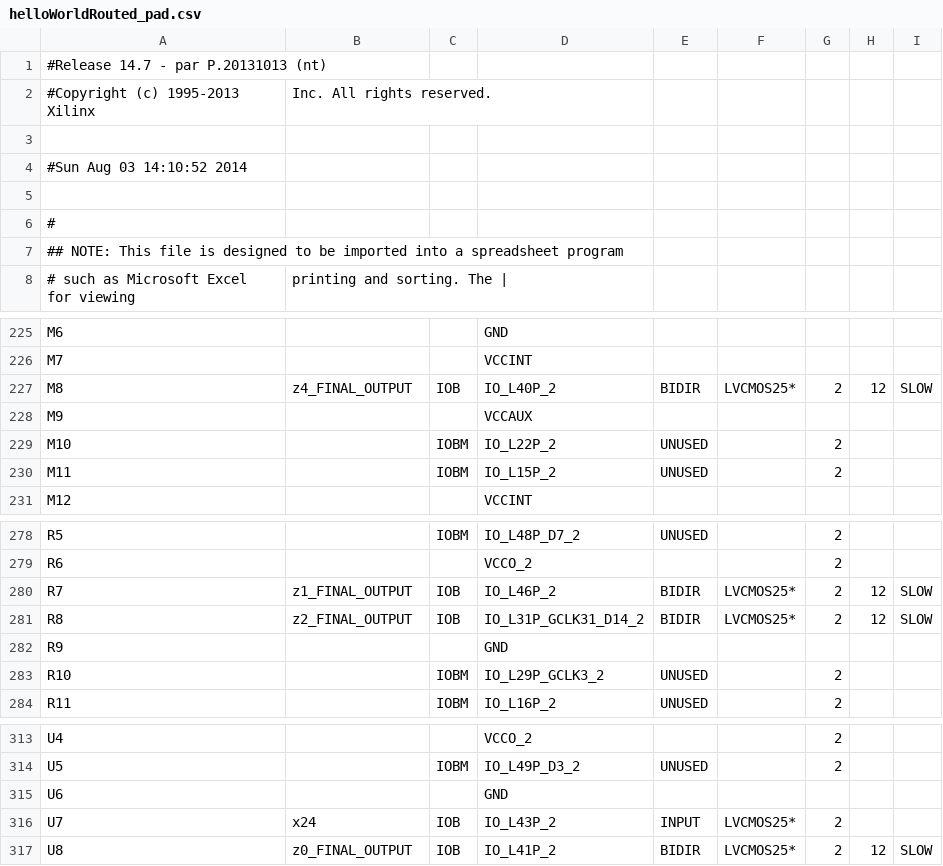
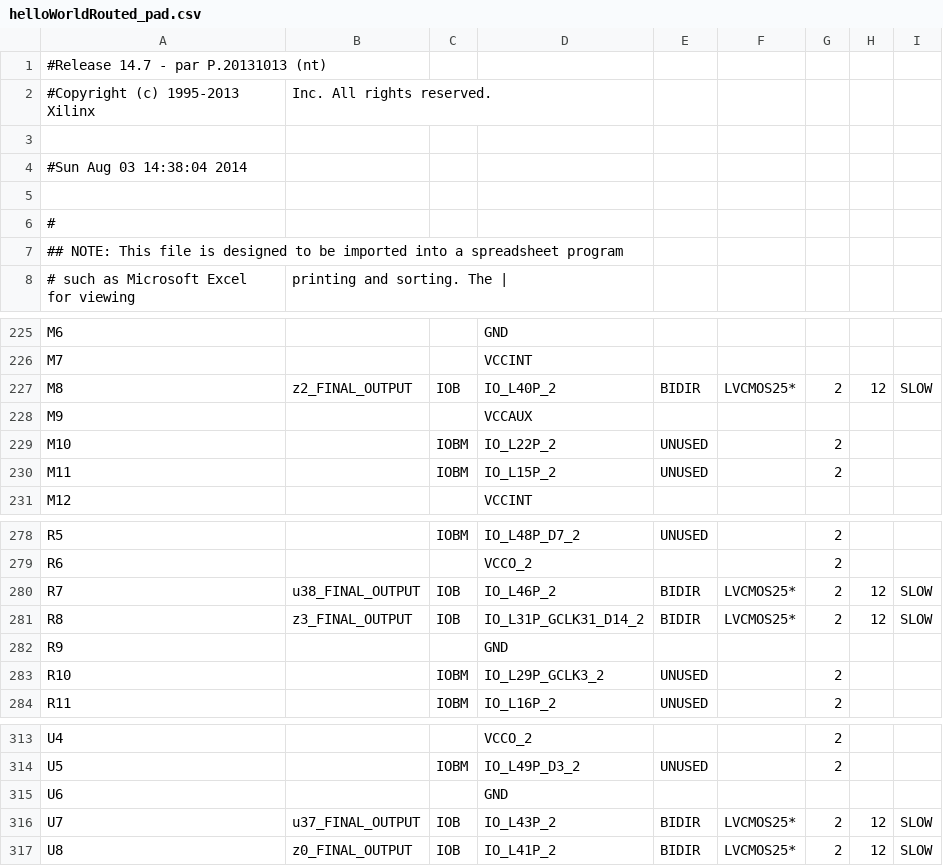
Before and after one commit to florianjomrich/BlifParser, a CSV file: ncdFileAfterPlaceAndRoute/helloWorldRouted_pad.csv, drawn as a sheet; only a part is shown, gaps mark what is left out; the diff covers the shown part only; the diff names each change by its address in the sheet, - before the commit and + after, or states it on an @@ line.

```diff
--- a/ncdFileAfterPlaceAndRoute/helloWorldRouted_pad.csv
+++ b/ncdFileAfterPlaceAndRoute/helloWorldRouted_pad.csv
-A4: #Sun Aug 03 14:10:52 2014
+A4: #Sun Aug 03 14:38:04 2014
-B227: z4_FINAL_OUTPUT
+B227: z2_FINAL_OUTPUT
-B280: z1_FINAL_OUTPUT
+B280: u38_FINAL_OUTPUT
-B281: z2_FINAL_OUTPUT
+B281: z3_FINAL_OUTPUT
-B316: x24
+B316: u37_FINAL_OUTPUT
-E316: INPUT
+E316: BIDIR
-H316: (empty)
+H316: 12
-I316: (empty)
+I316: SLOW
```
Also changed, not shown: 31 edited cells elsewhere in this file, 21 other files.
